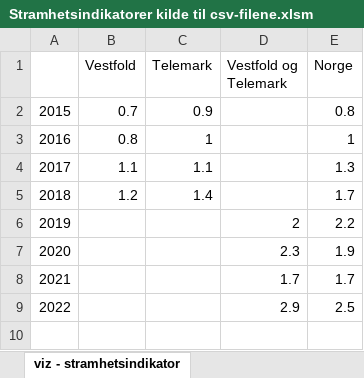
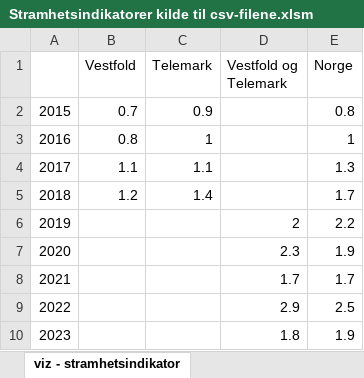
Before and after one commit to evensrii/Vestfold, an Excel workbook: Data/02_Opplæring og kompetanse/Stramhetsindikatorer kilde til csv-filene.xlsm, sheet viz - stramhetsindikator, drawn as a sheet; values as stored, in another font and other column widths than the file's, no borders; the diff names each change by its address in the sheet, - before the commit and + after, or states it on an @@ line.

```diff
--- a/Data/02_Opplæring og kompetanse/Stramhetsindikatorer kilde til csv-filene.xlsm (sheet viz - stramhetsindikator)
+++ b/Data/02_Opplæring og kompetanse/Stramhetsindikatorer kilde til csv-filene.xlsm (sheet viz - stramhetsindikator)
+row 10: 2023 |  |  | 1.8 | 1.9
```
Also changed, not shown: other sheet tabs, 3 other files.
